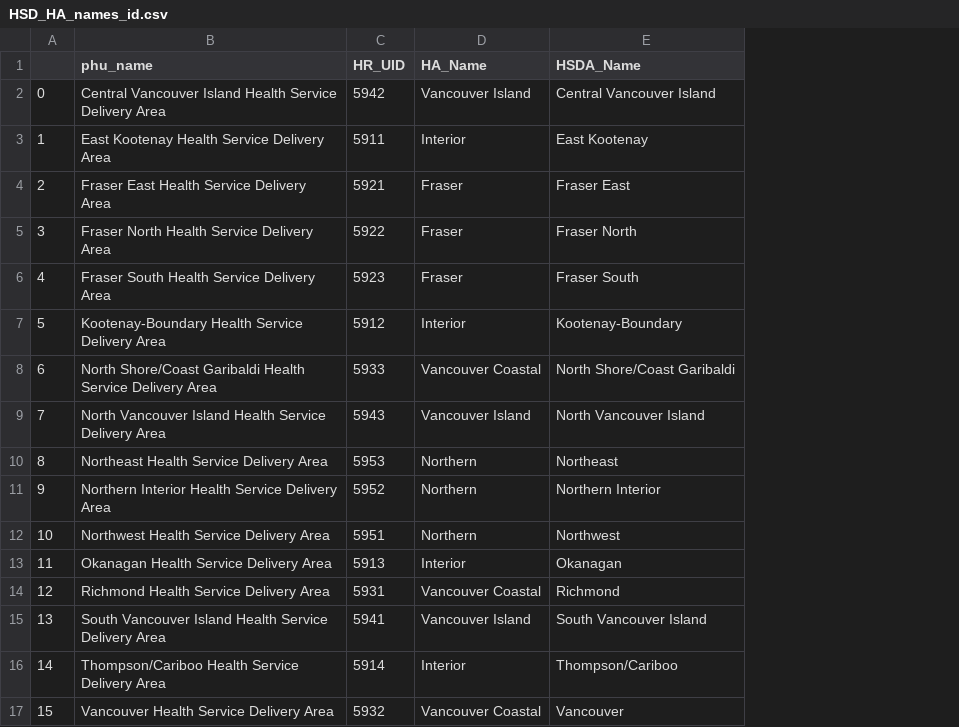
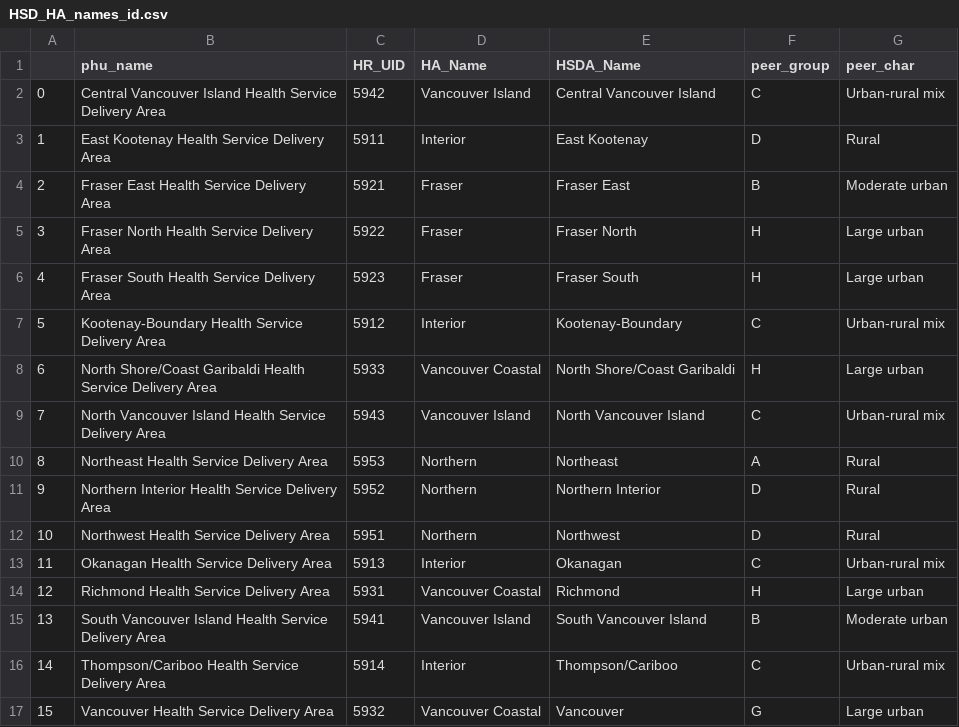
Before and after one commit to nganlyle/wrangle_covid, a CSV file: HRregions_analysis_BC/HSD_HA_names_id.csv, drawn as a sheet; the diff names each change by its address in the sheet, - before the commit and + after, or states it on an @@ line.

```diff
--- a/HRregions_analysis_BC/HSD_HA_names_id.csv
+++ b/HRregions_analysis_BC/HSD_HA_names_id.csv
+column F (peer_group), rows 2-17: C | D | B | H | H | C | H | C | A | D | D | C | H | B | C | G
+column G (peer_char), rows 2-17: Urban-rural mix | Rural | Moderate urban | Large urban | Large urban | Urban-rural mix | Large urban | Urban-rural mix | Rural | Rural | Rural | Urban-rural mix | Large urban | Moderate urban | Urban-rural mix | Large urban
```
Also changed, not shown: HRregions_analysis_BC/merged_data_BC_HSD.csv, data/BC/bc_ltc_complete_sep18.csv, 9 other files.
